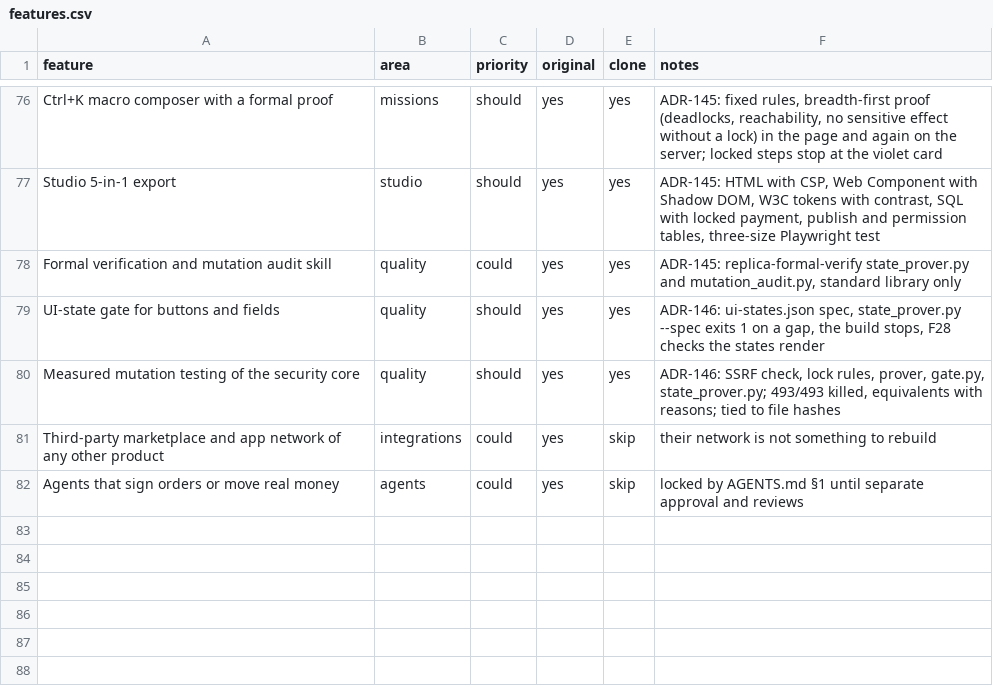
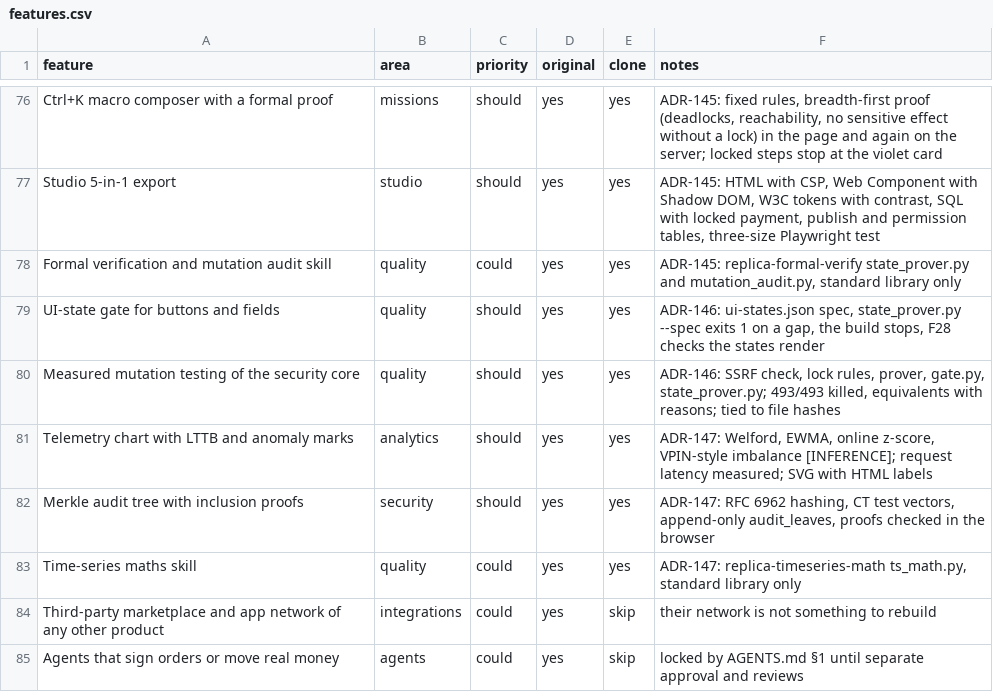
Before and after one commit to ahmed974x/giant-core, a CSV file: jarvis/replica/features.csv, drawn as a sheet; only a part is shown, gaps mark what is left out; the diff names each change by its address in the sheet, - before the commit and + after, or states it on an @@ line.

```diff
--- a/jarvis/replica/features.csv
+++ b/jarvis/replica/features.csv
+row 81: Telemetry chart with LTTB and anomaly marks | analytics | should | yes | yes | ADR-147: Welford, EWMA, online z-score, VPIN-style imbalance [INFERENCE]; request latency measured; SVG with HTML labels
+row 82: Merkle audit tree with inclusion proofs | security | should | yes | yes | ADR-147: RFC 6962 hashing, CT test vectors, append-only audit_leaves, proofs checked in the browser
+row 83: Time-series maths skill | quality | could | yes | yes | ADR-147: replica-timeseries-math ts_math.py, standard library only
```
Also changed, not shown: 39 other files.
